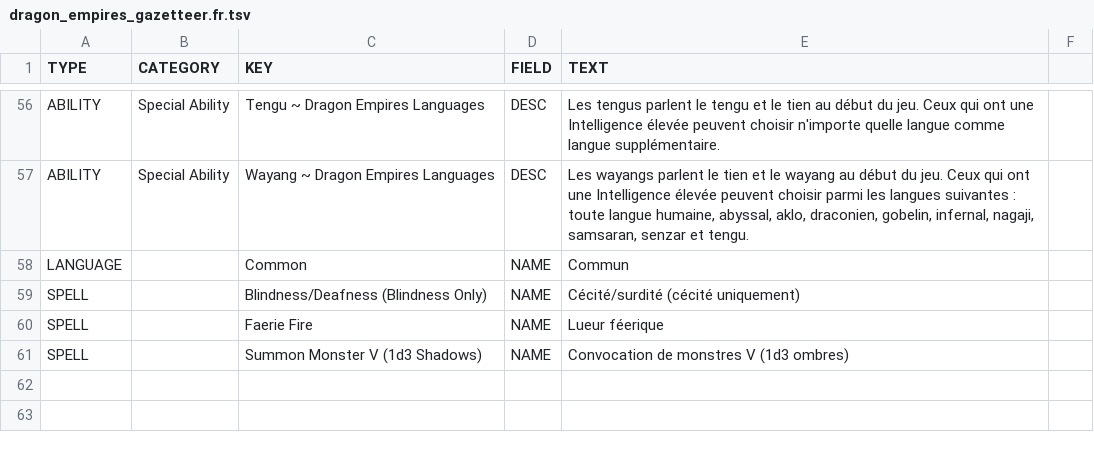
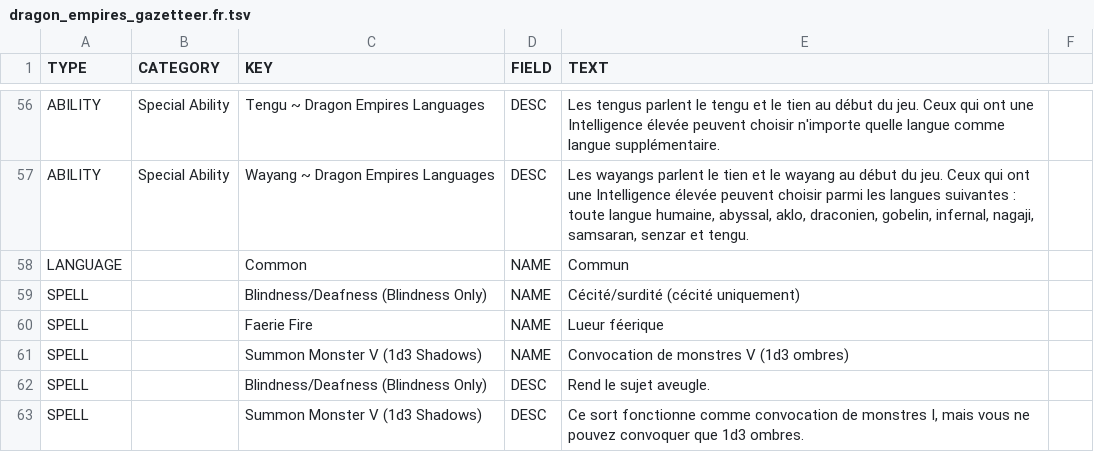
Before and after one commit to SebQuenet/pcgen, a TSV file: data/pathfinder/paizo/campaign_setting/dragon_empires_gazetteer/dragon_empires_gazetteer.fr.tsv, drawn as a sheet; only a part is shown, gaps mark what is left out; the diff names each change by its address in the sheet, - before the commit and + after, or states it on an @@ line.

Commit message:
feat(i18n): translate Paizo campaign setting
French translation tables for:
- data/pathfinder/paizo/campaign_setting/aquatic_adventures/_aquatic_adventures.fr.tsv (1 new rows)
- data/pathfinder/paizo/campaign_setting/dragon_empires_gazetteer/dragon_empires_gazetteer.fr.tsv (2 new rows)
- data/pathfinder/paizo/campaign_setting/inner_sea_bestiary/inner_sea_bestiary.fr.tsv (20 new rows)
- data/pathfinder/paizo/campaign_setting/inner_sea_intrigue/_inner_sea_intrigue.fr.tsv (7 new rows)
- data/pathfinder/paizo/campaign_setting/inner_sea_races/_inner_sea_races.fr.tsv (4 new rows)
- data/pathfinder/paizo/campaign_setting/inner_sea_world_guide/inner_sea_world_guide.fr.tsv (18 new rows)

```diff
--- a/data/pathfinder/paizo/campaign_setting/dragon_empires_gazetteer/dragon_empires_gazetteer.fr.tsv
+++ b/data/pathfinder/paizo/campaign_setting/dragon_empires_gazetteer/dragon_empires_gazetteer.fr.tsv
+row 62: SPELL |  | Blindness/Deafness (Blindness Only) | DESC | Rend le sujet aveugle.
+row 63: SPELL |  | Summon Monster V (1d3 Shadows) | DESC | Ce sort fonctionne comme convocation de monstres I, mais vous ne pouvez convoquer que 1d3 ombres.
```
Also changed, not shown: data/pathfinder/paizo/campaign_setting/aquatic_adventures/_aquatic_adventures.fr.tsv, data/pathfinder/paizo/campaign_setting/inner_sea_bestiary/inner_sea_bestiary.fr.tsv, 3 other files.
